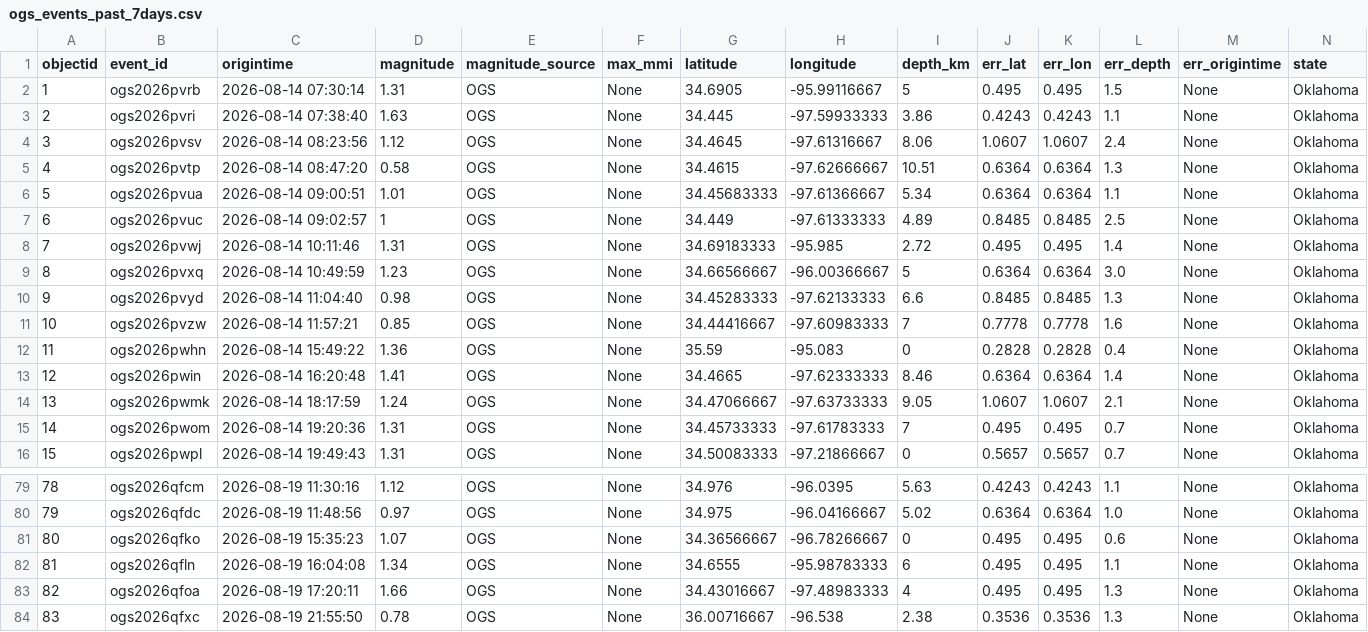
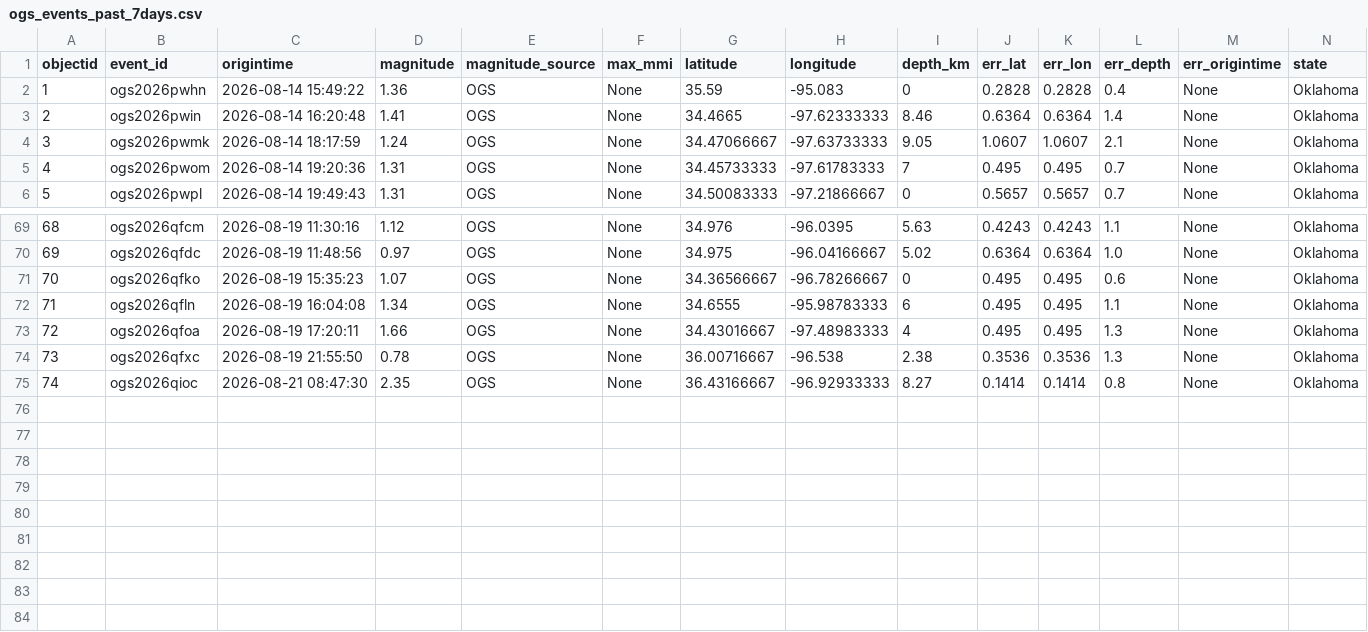
Before and after one commit to Hy-X/OGS_Catalog_Update, a CSV file: ogs_events_past_7days.csv, drawn as a sheet; only a part is shown, gaps mark what is left out; removed rows and columns are numbered as before the commit, all else as after; rows hold the shown columns only; the diff names each change by its address in the sheet, - before the commit and + after, or states it on an @@ line.

```diff
--- a/ogs_events_past_7days.csv
+++ b/ogs_events_past_7days.csv
-row 2: 1 | ogs2026pvrb | 2026-08-14 07:30:14 | 1.31 | OGS | None | 34.6905 | -95.99116667 | 5 | 0.495 | 0.495 | 1.5 | None | Oklahoma
-row 3: 2 | ogs2026pvri | 2026-08-14 07:38:40 | 1.63 | OGS | None | 34.445 | -97.59933333 | 3.86 | 0.4243 | 0.4243 | 1.1 | None | Oklahoma
-row 4: 3 | ogs2026pvsv | 2026-08-14 08:23:56 | 1.12 | OGS | None | 34.4645 | -97.61316667 | 8.06 | 1.0607 | 1.0607 | 2.4 | None | Oklahoma
-row 5: 4 | ogs2026pvtp | 2026-08-14 08:47:20 | 0.58 | OGS | None | 34.4615 | -97.62666667 | 10.51 | 0.6364 | 0.6364 | 1.3 | None | Oklahoma
-row 6: 5 | ogs2026pvua | 2026-08-14 09:00:51 | 1.01 | OGS | None | 34.45683333 | -97.61366667 | 5.34 | 0.6364 | 0.6364 | 1.1 | None | Oklahoma
-row 7: 6 | ogs2026pvuc | 2026-08-14 09:02:57 | 1 | OGS | None | 34.449 | -97.61333333 | 4.89 | 0.8485 | 0.8485 | 2.5 | None | Oklahoma
-row 8: 7 | ogs2026pvwj | 2026-08-14 10:11:46 | 1.31 | OGS | None | 34.69183333 | -95.985 | 2.72 | 0.495 | 0.495 | 1.4 | None | Oklahoma
-row 9: 8 | ogs2026pvxq | 2026-08-14 10:49:59 | 1.23 | OGS | None | 34.66566667 | -96.00366667 | 5 | 0.6364 | 0.6364 | 3.0 | None | Oklahoma
-row 10: 9 | ogs2026pvyd | 2026-08-14 11:04:40 | 0.98 | OGS | None | 34.45283333 | -97.62133333 | 6.6 | 0.8485 | 0.8485 | 1.3 | None | Oklahoma
-row 11: 10 | ogs2026pvzw | 2026-08-14 11:57:21 | 0.85 | OGS | None | 34.44416667 | -97.60983333 | 7 | 0.7778 | 0.7778 | 1.6 | None | Oklahoma
@@ column A (objectid) renumbered between rows 2 and 74 @@
+row 75: 74 | ogs2026qioc | 2026-08-21 08:47:30 | 2.35 | OGS | None | 36.43166667 | -96.92933333 | 8.27 | 0.1414 | 0.1414 | 0.8 | None | Oklahoma
```
Also changed, not shown: ogs_events_past_30days.csv, 2 other files.
